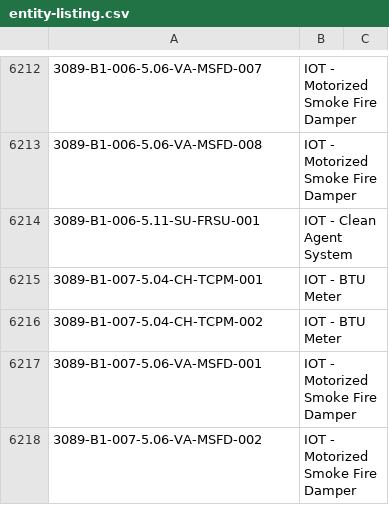
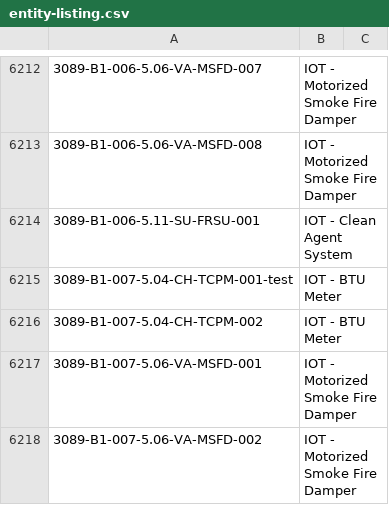
Before and after one commit to kaushik-dubai-expo/test-iot-config, a CSV file: entity-listing.csv, drawn as a sheet; only a part is shown, gaps mark what is left out; the diff names each change by its address in the sheet, - before the commit and + after, or states it on an @@ line.

Commit message:
test dependent
Applied-By: kaushik.prasanna@expocitydubai.ae
Git-Client-IP: 127.0.0.1

```diff
--- a/entity-listing.csv
+++ b/entity-listing.csv
-A6215: 3089-B1-007-5.04-CH-TCPM-001
+A6215: 3089-B1-007-5.04-CH-TCPM-001-test
```
Also changed, not shown: 3 other files.
